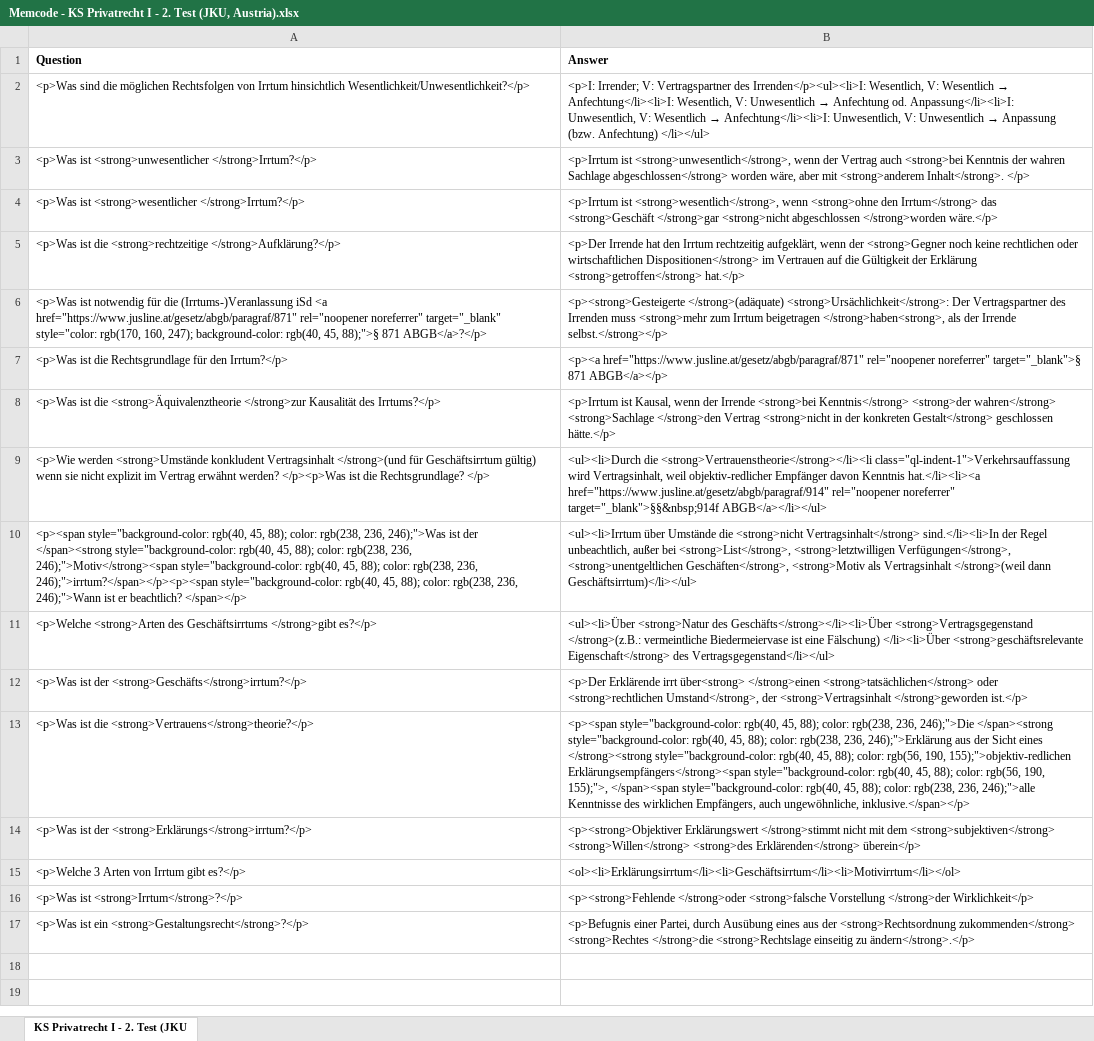
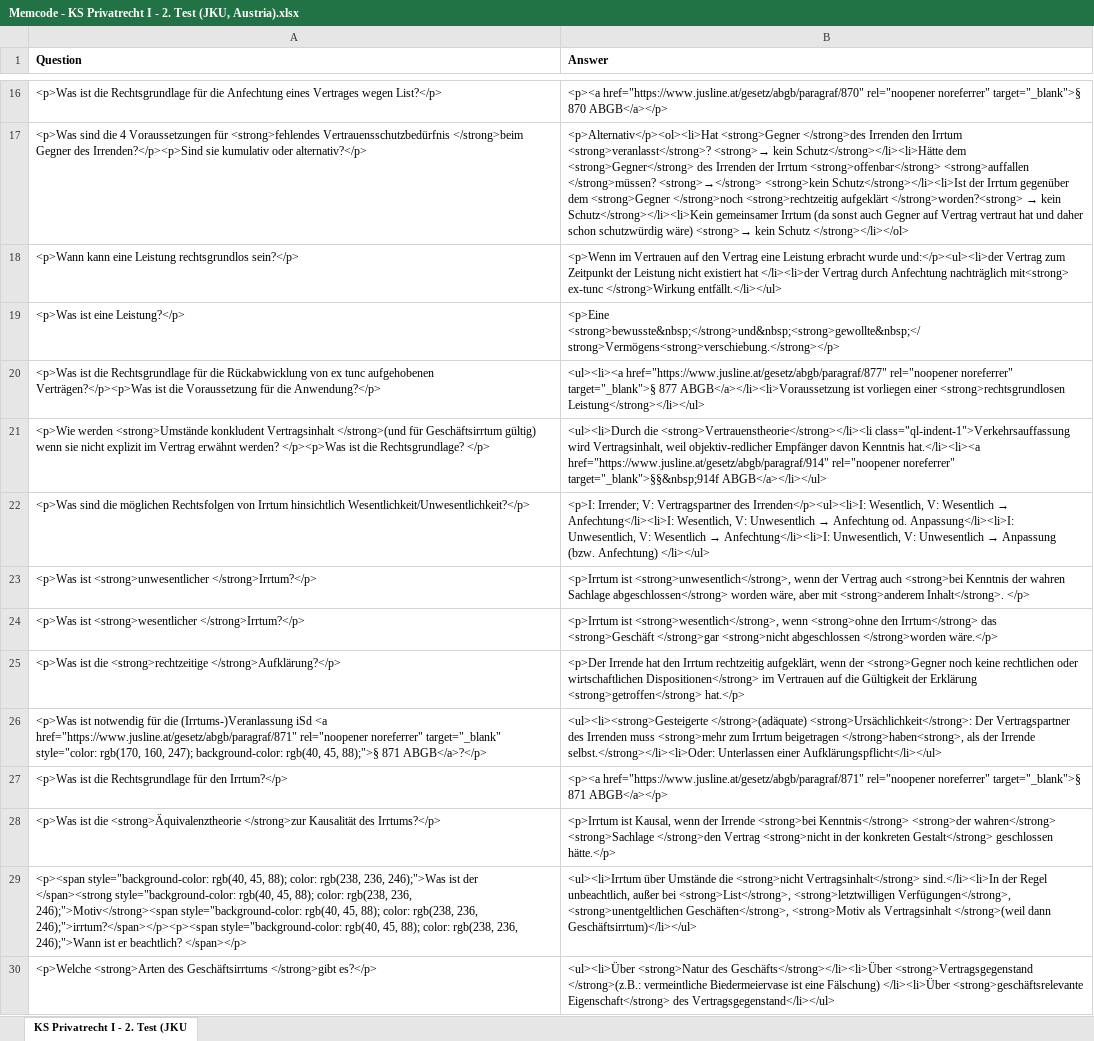
Before and after one commit to Open-Law-Austria/jku-privatrecht-i, an Excel workbook: flashcards/Memcode - KS Privatrecht I - 2. Test (JKU, Austria).xlsx, sheet KS Privatrecht I - 2. Test (JKU, drawn as a sheet; only a part is shown, gaps mark what is left out; the shorter side is filled out with more unchanged rows; values as stored, in another font and other column widths than the file's, no borders; addresses are those after the commit; the diff covers the shown part only; the diff names each change by its address in the sheet, - before the commit and + after, or states it on an @@ line.

```diff
--- a/flashcards/Memcode - KS Privatrecht I - 2. Test (JKU, Austria).xlsx (sheet KS Privatrecht I - 2. Test (JKU)
+++ b/flashcards/Memcode - KS Privatrecht I - 2. Test (JKU, Austria).xlsx (sheet KS Privatrecht I - 2. Test (JKU)
+row 16: <p>Was ist die Rechtsgrundlage für die Anfechtung eines Vertrages wegen List?</p> | <p><a href="https://www.jusline.at/gesetz/abgb/paragraf/870" rel="noopener noreferrer" target="_blank">§ 870 ABGB</a></p>
+row 17: <p>Was sind die 4 Voraussetzungen für <strong>fehlendes Vertrauensschutzbedürfnis </strong>beim Gegner des Irrenden?</p><p>Sind sie kumulativ oder alternativ?</p> | <p>Alternativ</p><ol><li>Hat <strong>Gegner </strong>des Irrenden den Irrtum <strong>veranlasst</strong>? <strong>→ kein Schutz</strong></li><li>Hätte dem <strong>Gegner</strong> des Irrenden der Irrtum <strong>offenbar</strong> <strong>auffallen </strong>müssen? <strong>→</strong> <strong>kein Schutz</strong></li><li>Ist der Irrtum gegenüber dem <strong>Gegner </strong>noch <strong>rechtzeitig aufgeklärt </strong>worden?<strong> → kein Schutz</strong></li><li>Kein gemeinsamer Irrtum (da sonst auch Gegner auf Vertrag vertraut hat und daher schon schutzwürdig wäre) <strong>→ kein Schutz </strong></li></ol>
+row 18: <p>Wann kann eine Leistung rechtsgrundlos sein?</p> | <p>Wenn im Vertrauen auf den Vertrag eine Leistung erbracht wurde und:</p><ul><li>der Vertrag zum Zeitpunkt der Leistung nicht existiert hat </li><li>der Vertrag durch Anfechtung nachträglich mit<strong> ex-tunc </strong>Wirkung entfällt.</li></ul>
+row 19: <p>Was ist eine Leistung?</p> | <p>Eine <strong>bewusste&nbsp;</strong>und&nbsp;<strong>gewollte&nbsp;</strong>Vermögens<strong>verschiebung.</strong></p>
+row 20: <p>Was ist die Rechtsgrundlage für die Rückabwicklung von ex tunc aufgehobenen Verträgen?</p><p>Was ist die Voraussetzung für die Anwendung?</p> | <ul><li><a href="https://www.jusline.at/gesetz/abgb/paragraf/877" rel="noopener noreferrer" target="_blank">§ 877 ABGB</a></li><li>Voraussetzung ist vorliegen einer <strong>rechtsgrundlosen Leistung</strong></li></ul>
@@ row 9 moved to row 21: <p>Wie werden <strong>Umstände konkluden… @@
-B26 (Answer): <p><strong>Gesteigerte </strong>(adäquate) <strong>Ursächlichkeit</strong>: Der Vertragspartner des Irrenden muss <strong>mehr zum Irrtum beigetragen </strong>haben<strong>, als der Irrende selbst.</strong></p>
+B26 (Answer): <ul><li><strong>Gesteigerte </strong>(adäquate) <strong>Ursächlichkeit</strong>: Der Vertragspartner des Irrenden muss <strong>mehr zum Irrtum beigetragen </strong>haben<strong>, als der Irrende selbst.</strong></li><li>Oder: Unterlassen einer Aufklärungspflicht</li></ul>
```
Also changed, not shown: 14 added rows elsewhere in this sheet, flashcards/Memcode - KS Privatrecht I - 1. Test (JKU, Austria).xlsx.
